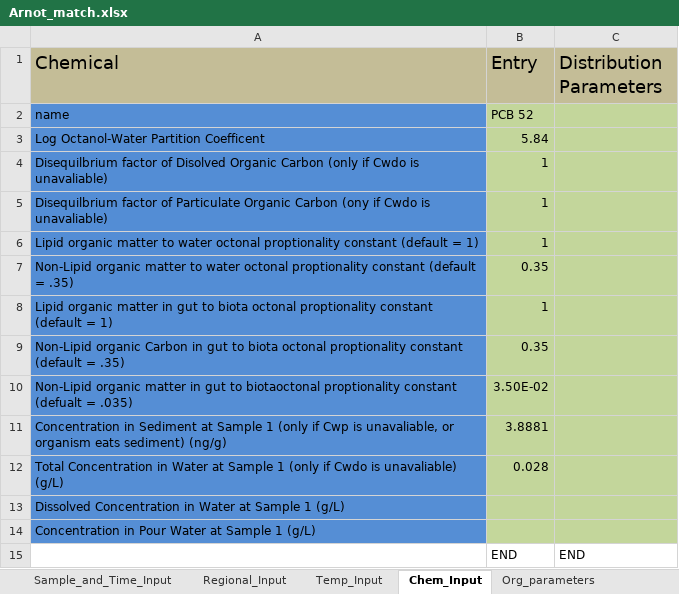
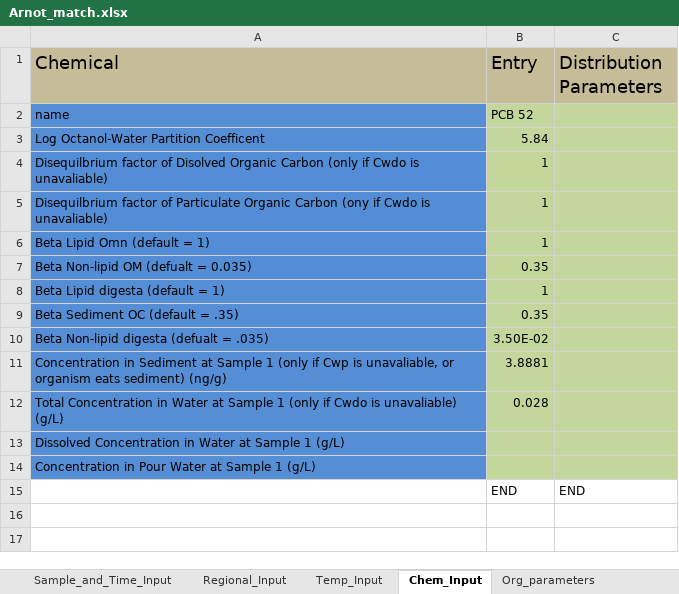
Before and after one commit to totorotoby/FishRand, an Excel workbook: sheets/input/Arnot_match.xlsx, sheet Chem_Input, drawn as a sheet; values as stored, in another font and other column widths than the file's, no borders; charts and pictures not drawn; the diff names each change by its address in the sheet, - before the commit and + after, or states it on an @@ line.

Commit message:
Debugged arnot to 3ish decimals

```diff
--- a/sheets/input/Arnot_match.xlsx (sheet Chem_Input)
+++ b/sheets/input/Arnot_match.xlsx (sheet Chem_Input)
-A6 (Chemical): Lipid organic matter to water octonal proptionality constant (default =…
+A6 (Chemical): Beta Lipid Omn (default =…
-A7 (Chemical): Non-Lipid organic matter to water octonal proptionality constant (default = .35)
+A7 (Chemical): Beta Non-lipid OM (defualt = 0.035)
-A8 (Chemical): Lipid organic matter in gut to biota octonal proptionality constant (default =…
+A8 (Chemical): Beta Lipid digesta (default =…
-A9 (Chemical): Non-Lipid organic Carbon in gut to biota octonal proptionality constant (default =…
+A9 (Chemical): Beta Sediment OC (default =…
-A10 (Chemical): Non-Lipid organic matter in gut to biotaoctonal proptionality constant (defualt =…
+A10 (Chemical): Beta Non-lipid digesta (defualt =…
```
Also changed, not shown: sheet Org_parameters, charts or pictures, 12 other files.
